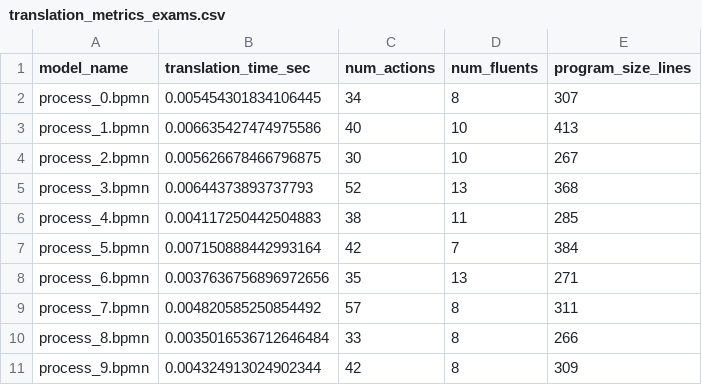
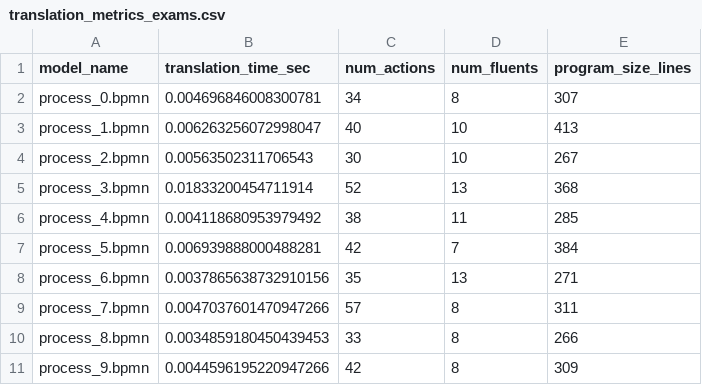
Before and after one commit to angelo-casciani/sitcalc4bpmn, a CSV file: evaluation/bpmn_metrics/translation_metrics_exams.csv, drawn as a sheet.

```diff
--- a/evaluation/bpmn_metrics/translation_metrics_exams.csv
+++ b/evaluation/bpmn_metrics/translation_metrics_exams.csv
@@ -1,11 +1,11 @@
 model_name,translation_time_sec,num_actions,num_fluents,program_size_lines
-process_0.bpmn,0.005454301834106445,34,8,307
-process_1.bpmn,0.006635427474975586,40,10,413
-process_2.bpmn,0.005626678466796875,30,10,267
-process_3.bpmn,0.00644373893737793,52,13,368
-process_4.bpmn,0.004117250442504883,38,11,285
-process_5.bpmn,0.007150888442993164,42,7,384
-process_6.bpmn,0.0037636756896972656,35,13,271
-process_7.bpmn,0.004820585250854492,57,8,311
-process_8.bpmn,0.0035016536712646484,33,8,266
-process_9.bpmn,0.004324913024902344,42,8,309
+process_0.bpmn,0.004696846008300781,34,8,307
+process_1.bpmn,0.006263256072998047,40,10,413
+process_2.bpmn,0.00563502311706543,30,10,267
+process_3.bpmn,0.01833200454711914,52,13,368
+process_4.bpmn,0.004118680953979492,38,11,285
+process_5.bpmn,0.006939888000488281,42,7,384
+process_6.bpmn,0.0037865638732910156,35,13,271
+process_7.bpmn,0.0047037601470947266,57,8,311
+process_8.bpmn,0.0034859180450439453,33,8,266
+process_9.bpmn,0.0044596195220947266,42,8,309
```
Also changed, not shown: evaluation/bpmn_metrics/translation_metrics_leg_conf.csv, 18 other files.
